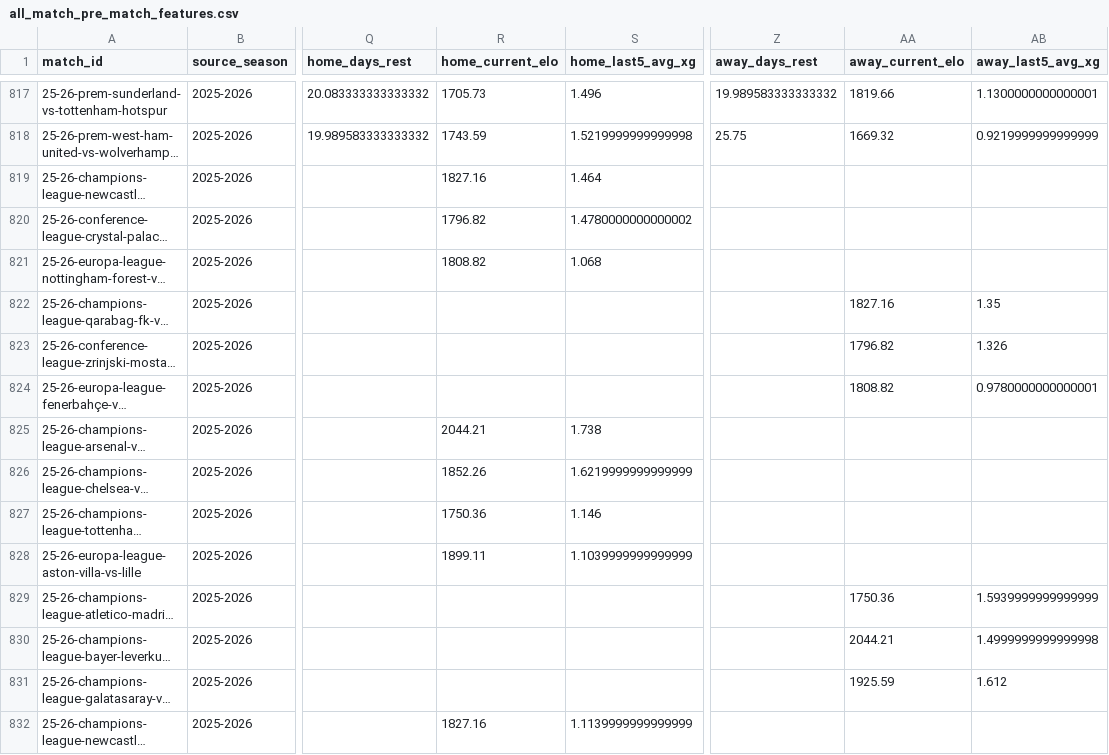
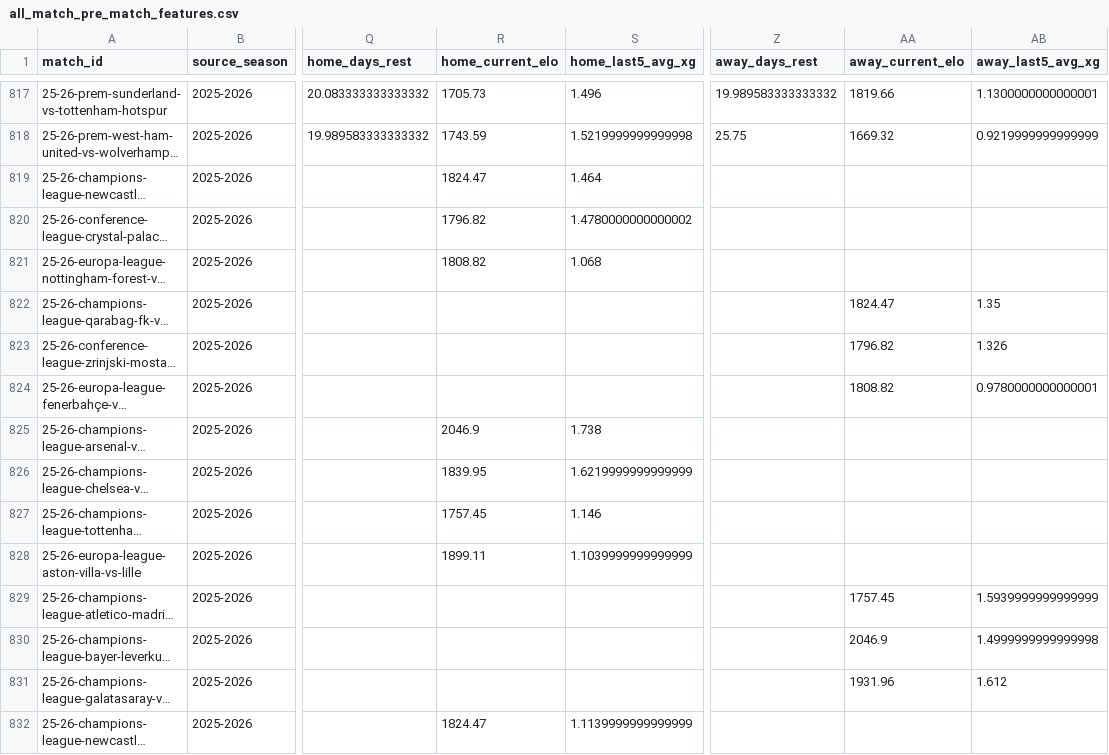
Before and after one commit to GiwinEdwin09/FPL-Predictor, a CSV file: data/features/all_match_pre_match_features.csv, drawn as a sheet; only a part is shown, gaps mark what is left out; long unchanged cells end in …; the diff covers the shown part only; the diff names each change by its address in the sheet, - before the commit and + after, or states it on an @@ line.

```diff
--- a/data/features/all_match_pre_match_features.csv
+++ b/data/features/all_match_pre_match_features.csv
-R819 (home_current_elo): 1827.16
+R819 (home_current_elo): 1824.47
-AA822 (away_current_elo): 1827.16
+AA822 (away_current_elo): 1824.47
-R825 (home_current_elo): 2044.21
+R825 (home_current_elo): 2046.9
-R826 (home_current_elo): 1852.26
+R826 (home_current_elo): 1839.95
-R827 (home_current_elo): 1750.36
+R827 (home_current_elo): 1757.45
-AA829 (away_current_elo): 1750.36
+AA829 (away_current_elo): 1757.45
-AA830 (away_current_elo): 2044.21
+AA830 (away_current_elo): 2046.9
-AA831 (away_current_elo): 1925.59
+AA831 (away_current_elo): 1931.96
-R832 (home_current_elo): 1827.16
+R832 (home_current_elo): 1824.47
```
Also changed, not shown: 56 edited cells elsewhere in this file, data/matches.csv, data/raw/2025-2026/matches.csv, 6 other files.
